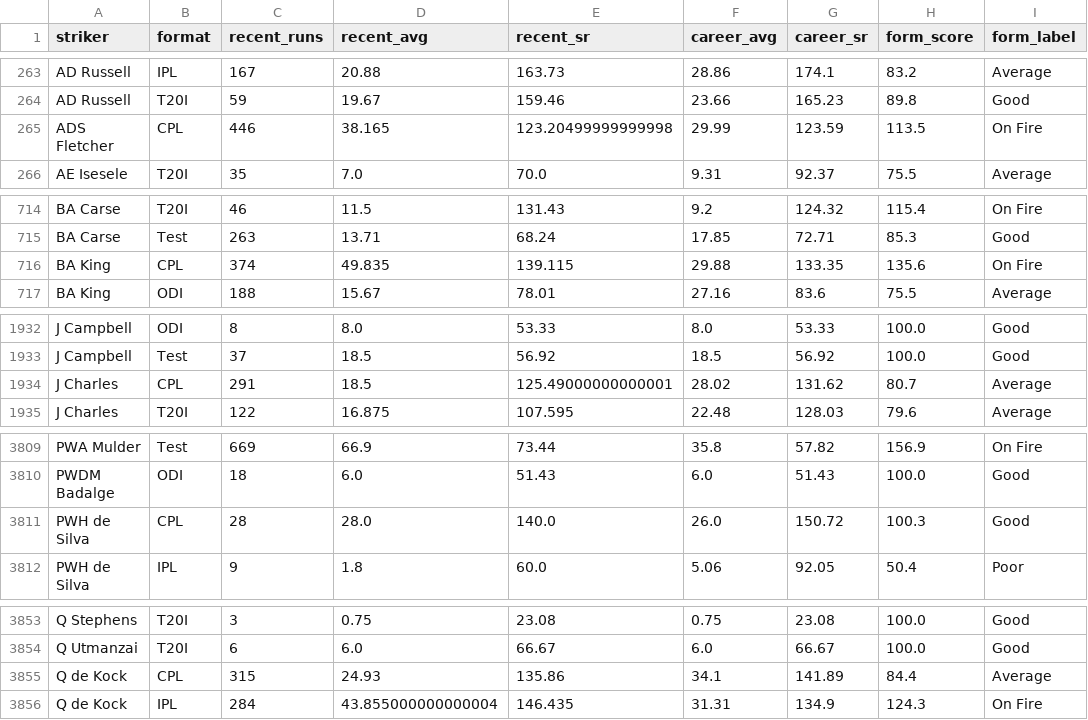
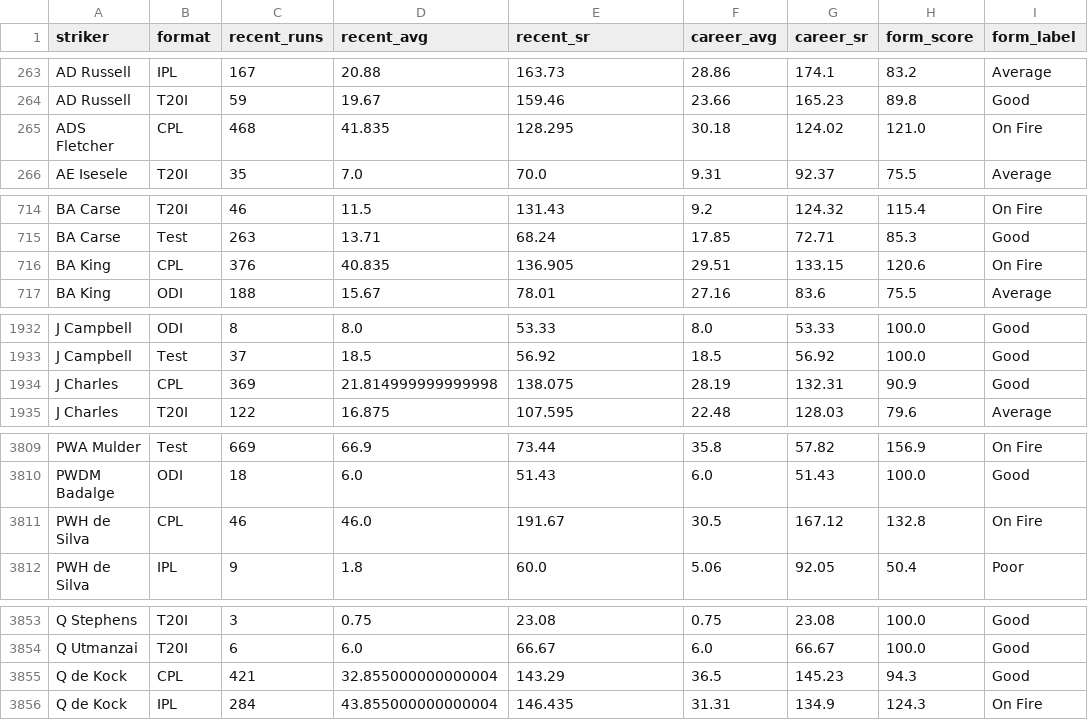
Before and after one commit to mmrayyan2005-dev/cricket-analytics_-, a CSV file: cricket_bat_form_ratings.csv, drawn as a sheet; only a part is shown, gaps mark what is left out; the diff covers the shown part only.

Commit message:
Update cricket_bat_form_ratings.csv

```diff
--- a/cricket_bat_form_ratings.csv
+++ b/cricket_bat_form_ratings.csv
@@ -264,3 +264,3 @@ AD Russell,IPL,167,20.88,163.73,28.86,174.1,83.2,Average
 AD Russell,T20I,59,19.67,159.46,23.66,165.23,89.8,Good
-ADS Fletcher,CPL,446,38.165,123.20499999999998,29.99,123.59,113.5,On Fire
+ADS Fletcher,CPL,468,41.835,128.295,30.18,124.02,121.0,On Fire
 AE Isesele,T20I,35,7.0,70.0,9.31,92.37,75.5,Average
@@ -715,3 +715,3 @@ BA Carse,T20I,46,11.5,131.43,9.2,124.32,115.4,On Fire
 BA Carse,Test,263,13.71,68.24,17.85,72.71,85.3,Good
-BA King,CPL,374,49.835,139.115,29.88,133.35,135.6,On Fire
+BA King,CPL,376,40.835,136.905,29.51,133.15,120.6,On Fire
 BA King,ODI,188,15.67,78.01,27.16,83.6,75.5,Average
@@ -1933,3 +1933,3 @@ J Campbell,ODI,8,8.0,53.33,8.0,53.33,100.0,Good
 J Campbell,Test,37,18.5,56.92,18.5,56.92,100.0,Good
-J Charles,CPL,291,18.5,125.49000000000001,28.02,131.62,80.7,Average
+J Charles,CPL,369,21.814999999999998,138.075,28.19,132.31,90.9,Good
 J Charles,T20I,122,16.875,107.595,22.48,128.03,79.6,Average
@@ -3810,3 +3810,3 @@ PWA Mulder,Test,669,66.9,73.44,35.8,57.82,156.9,On Fire
 PWDM Badalge,ODI,18,6.0,51.43,6.0,51.43,100.0,Good
-PWH de Silva,CPL,28,28.0,140.0,26.0,150.72,100.3,Good
+PWH de Silva,CPL,46,46.0,191.67,30.5,167.12,132.8,On Fire
 PWH de Silva,IPL,9,1.8,60.0,5.06,92.05,50.4,Poor
@@ -3854,3 +3854,3 @@ Q Stephens,T20I,3,0.75,23.08,0.75,23.08,100.0,Good
 Q Utmanzai,T20I,6,6.0,66.67,6.0,66.67,100.0,Good
-Q de Kock,CPL,315,24.93,135.86,34.1,141.89,84.4,Average
+Q de Kock,CPL,421,32.855000000000004,143.29,36.5,145.23,94.3,Good
 Q de Kock,IPL,284,43.855000000000004,146.435,31.31,134.9,124.3,On Fire
```
Also changed, not shown: 34 edited cells elsewhere in this file.
